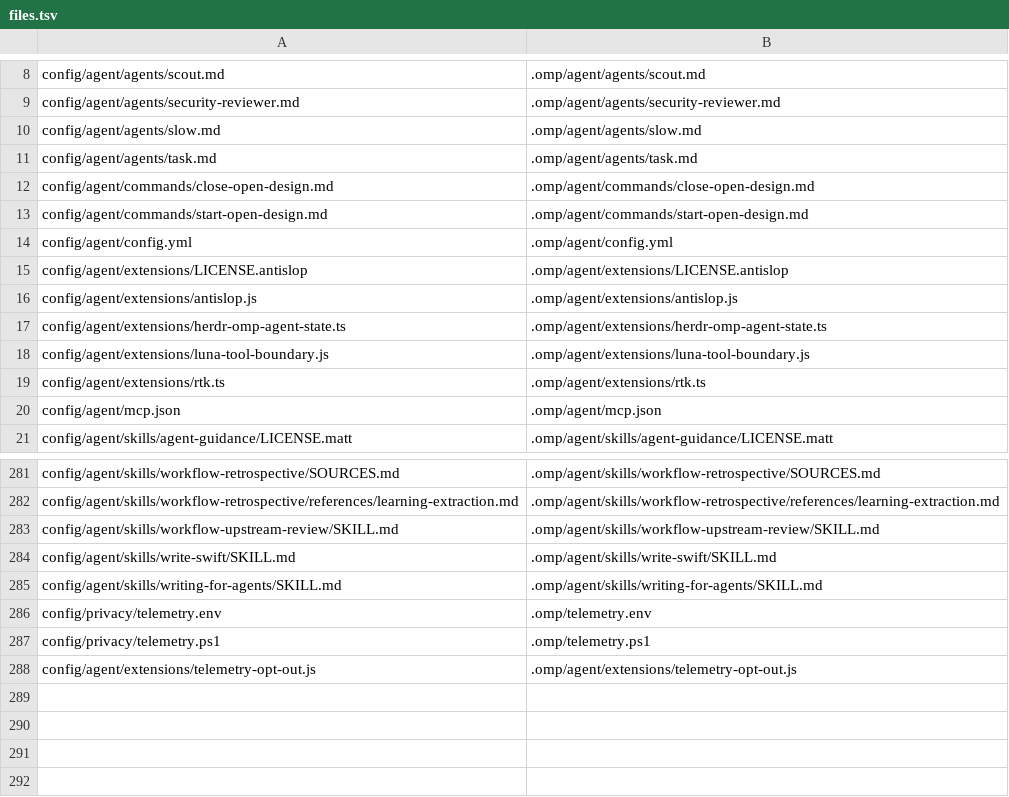
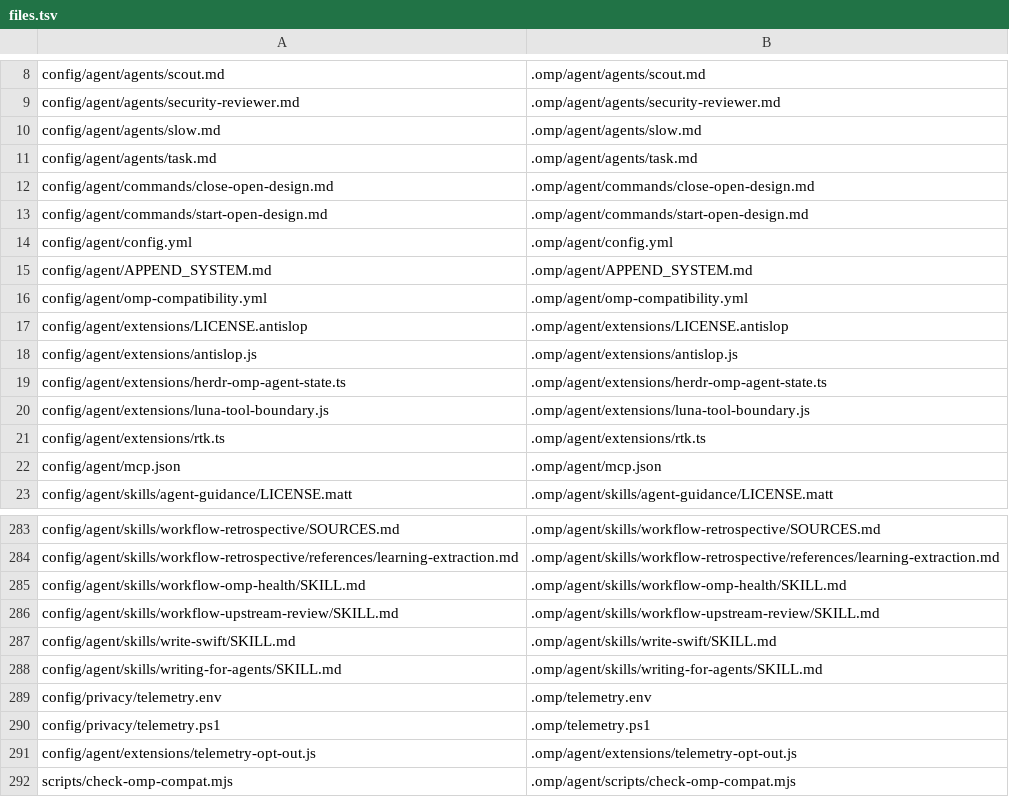
Before and after one commit to rizariaputrawira/docs-driven-wf-for-omp, a TSV file: config/files.tsv, drawn as a sheet; only a part is shown, gaps mark what is left out; the diff names each change by its address in the sheet, - before the commit and + after, or states it on an @@ line.

Commit message:
Add OMP compatibility and health checks

```diff
--- a/config/files.tsv
+++ b/config/files.tsv
+row 15: config/agent/APPEND_SYSTEM.md | .omp/agent/APPEND_SYSTEM.md
+row 16: config/agent/omp-compatibility.yml | .omp/agent/omp-compatibility.yml
+row 285: config/agent/skills/workflow-omp-health/SKILL.md | .omp/agent/skills/workflow-omp-health/SKILL.md
+row 292: scripts/check-omp-compat.mjs | .omp/agent/scripts/check-omp-compat.mjs
```
Also changed, not shown: 14 other files.
